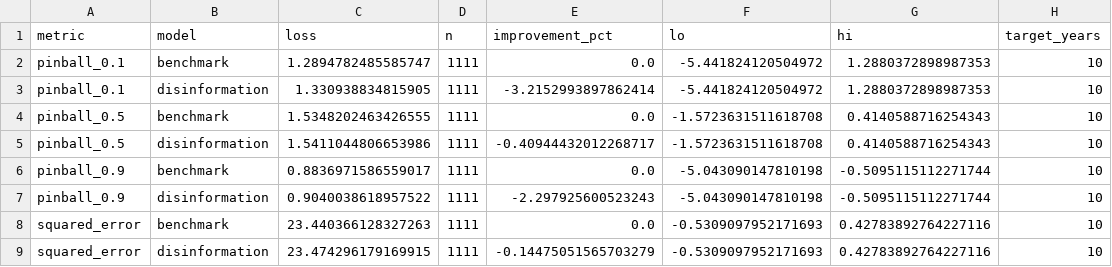
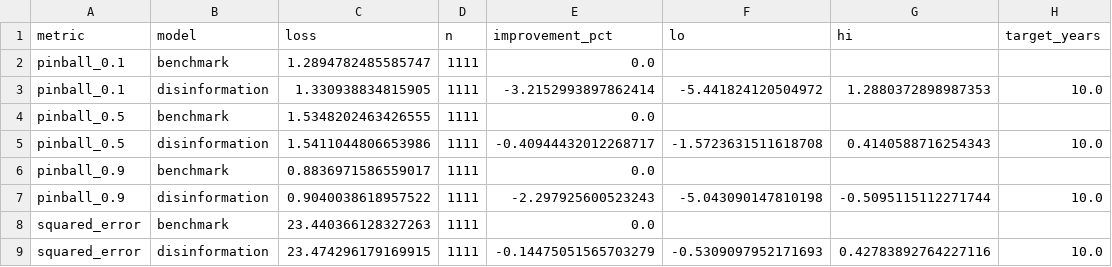
Before and after one commit to jameskrice7/Financial-Disinformation-as-a-Macroeconomic-Risk, a CSV file: output/forecast_scores.csv, drawn as a sheet.

```diff
--- a/output/forecast_scores.csv
+++ b/output/forecast_scores.csv
@@ -1,9 +1,9 @@
 metric,model,loss,n,improvement_pct,lo,hi,target_years
-pinball_0.1,benchmark,1.2894782485585747,1111,0.0,-5.441824120504972,1.2880372898987353,10
-pinball_0.1,disinformation,1.330938834815905,1111,-3.2152993897862414,-5.441824120504972,1.2880372898987353,10
-pinball_0.5,benchmark,1.5348202463426555,1111,0.0,-1.5723631511618708,0.4140588716254343,10
-pinball_0.5,disinformation,1.5411044806653986,1111,-0.40944432012268717,-1.5723631511618708,0.4140588716254343,10
-pinball_0.9,benchmark,0.8836971586559017,1111,0.0,-5.043090147810198,-0.5095115112271744,10
-pinball_0.9,disinformation,0.9040038618957522,1111,-2.297925600523243,-5.043090147810198,-0.5095115112271744,10
-squared_error,benchmark,23.440366128327263,1111,0.0,-0.5309097952171693,0.42783892764227116,10
-squared_error,disinformation,23.474296179169915,1111,-0.14475051565703279,-0.5309097952171693,0.42783892764227116,10
+pinball_0.1,benchmark,1.2894782485585747,1111,0.0,,,
+pinball_0.1,disinformation,1.330938834815905,1111,-3.2152993897862414,-5.441824120504972,1.2880372898987353,10.0
+pinball_0.5,benchmark,1.5348202463426555,1111,0.0,,,
+pinball_0.5,disinformation,1.5411044806653986,1111,-0.40944432012268717,-1.5723631511618708,0.4140588716254343,10.0
+pinball_0.9,benchmark,0.8836971586559017,1111,0.0,,,
+pinball_0.9,disinformation,0.9040038618957522,1111,-2.297925600523243,-5.043090147810198,-0.5095115112271744,10.0
+squared_error,benchmark,23.440366128327263,1111,0.0,,,
+squared_error,disinformation,23.474296179169915,1111,-0.14475051565703279,-0.5309097952171693,0.42783892764227116,10.0
```
Also changed, not shown: 24 other files.
